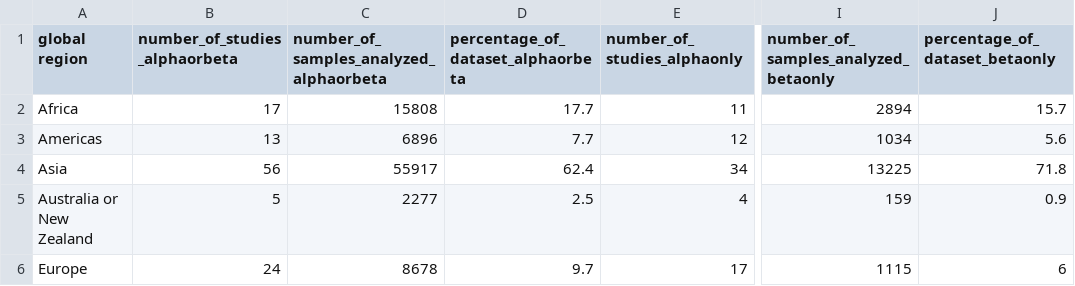
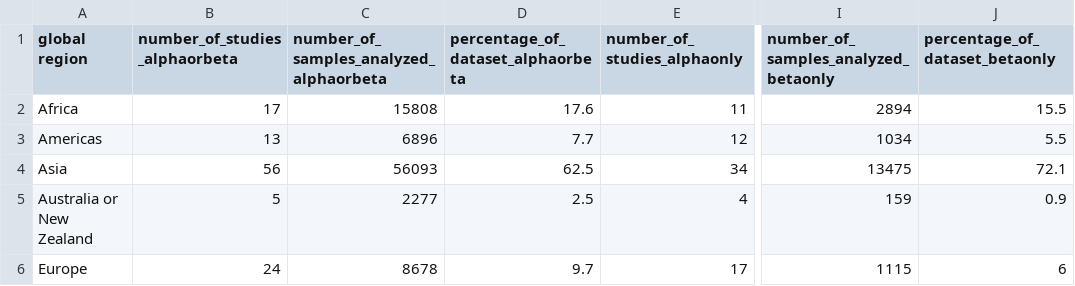
Before and after one commit to viralemergence/batgap, a CSV file: 04_outputs/Table S6.csv, drawn as a sheet; only a part is shown, gaps mark what is left out; the diff names each change by its address in the sheet, - before the commit and + after, or states it on an @@ line.

Commit message:
Update Table S6.csv

```diff
--- a/04_outputs/Table S6.csv
+++ b/04_outputs/Table S6.csv
-D2: 17.7
+D2: 17.6
-J2 (percentage_of_dataset_betaonly): 15.7
+J2 (percentage_of_dataset_betaonly): 15.5
-J3 (percentage_of_dataset_betaonly): 5.6
+J3 (percentage_of_dataset_betaonly): 5.5
-C4: 55917
+C4: 56093
-D4: 62.4
+D4: 62.5
-I4: 13225
+I4: 13475
-J4 (percentage_of_dataset_betaonly): 71.8
+J4 (percentage_of_dataset_betaonly): 72.1
```
